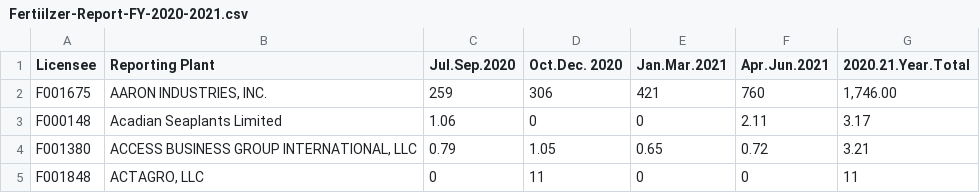
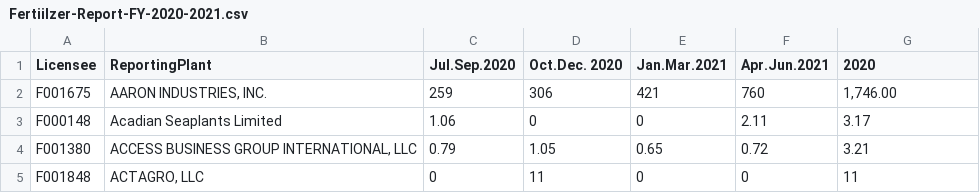
Before and after one commit to beecycles/Price-of-Plenty-UF-2023, a CSV file: Fertiilzer-Report-FY-2020-2021.csv, drawn as a sheet; only a part is shown; the diff names each change by its address in the sheet, - before the commit and + after, or states it on an @@ line.

```diff
--- a/Fertiilzer-Report-FY-2020-2021.csv
+++ b/Fertiilzer-Report-FY-2020-2021.csv
-B1: Reporting Plant
+B1: ReportingPlant
-G1: 2020.21.Year.Total
+G1: 2020
```
Also changed, not shown: FiscalYear2021-2022.csv, Tonnage-Sales-per-Quarter-for-FY-2019-2020.csv, 2 other files.
